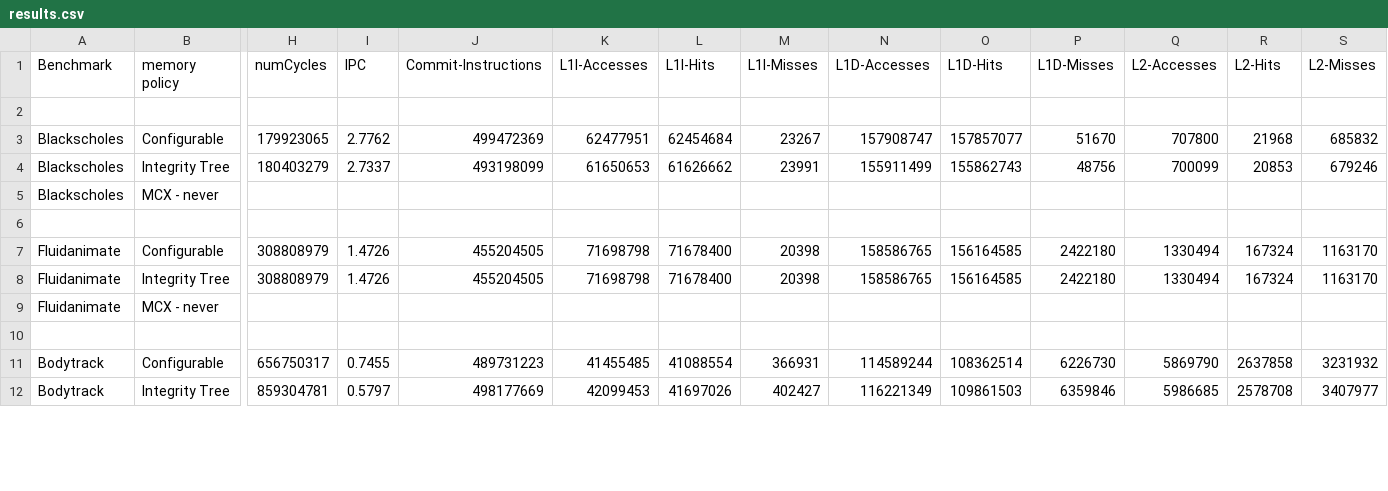
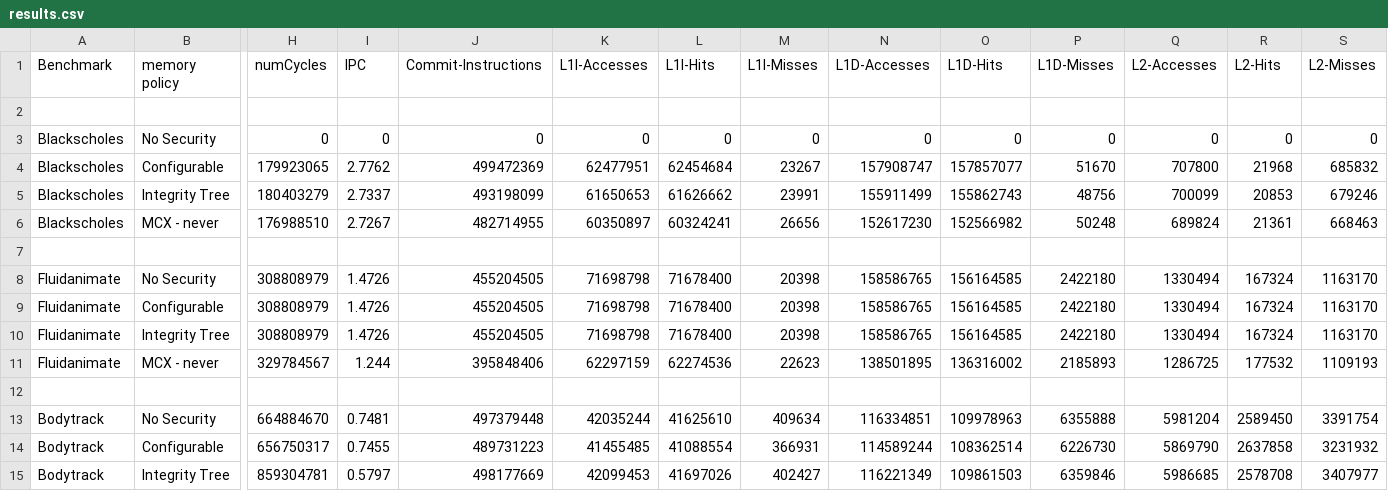
Before and after one commit to wbuziak/grad-research, a CSV file: resources/notes/results.csv, drawn as a sheet; only a part is shown, gaps mark what is left out; addresses are those after the commit; rows hold the shown columns only; the diff covers the shown part only; the diff names each change by its address in the sheet, - before the commit and + after, or states it on an @@ line.

```diff
--- a/resources/notes/results.csv
+++ b/resources/notes/results.csv
+row 3: Blackscholes | No Security | 0 | 0 | 0 | 0 | 0 | 0 | 0 | 0 | 0 | 0 | 0 | 0
-H6 (numCycles): (empty)
+H6 (numCycles): 176988510
-I6 (IPC): (empty)
+I6 (IPC): 2.7267
-J6 (Commit-Instructions): (empty)
+J6 (Commit-Instructions): 482714955
-K6 (L1I-Accesses): (empty)
+K6 (L1I-Accesses): 60350897
-L6 (L1I-Hits): (empty)
+L6 (L1I-Hits): 60324241
-M6 (L1I-Misses): (empty)
+M6 (L1I-Misses): 26656
-N6 (L1D-Accesses): (empty)
+N6 (L1D-Accesses): 152617230
-O6 (L1D-Hits): (empty)
+O6 (L1D-Hits): 152566982
-P6 (L1D-Misses): (empty)
+P6 (L1D-Misses): 50248
-Q6 (L2-Accesses): (empty)
+Q6 (L2-Accesses): 689824
-R6 (L2-Hits): (empty)
+R6 (L2-Hits): 21361
-S6 (L2-Misses): (empty)
+S6 (L2-Misses): 668463
+row 8: Fluidanimate | No Security | 308808979 | 1.4726 | 455204505 | 71698798 | 71678400 | 20398 | 158586765 | 156164585 | 2422180 | 1330494 | 167324 | 1163170
-H11 (numCycles): (empty)
+H11 (numCycles): 329784567
-I11 (IPC): (empty)
+I11 (IPC): 1.244
-J11 (Commit-Instructions): (empty)
+J11 (Commit-Instructions): 395848406
-K11 (L1I-Accesses): (empty)
+K11 (L1I-Accesses): 62297159
-L11 (L1I-Hits): (empty)
+L11 (L1I-Hits): 62274536
-M11 (L1I-Misses): (empty)
+M11 (L1I-Misses): 22623
-N11 (L1D-Accesses): (empty)
+N11 (L1D-Accesses): 138501895
-O11 (L1D-Hits): (empty)
+O11 (L1D-Hits): 136316002
-P11 (L1D-Misses): (empty)
+P11 (L1D-Misses): 2185893
-Q11 (L2-Accesses): (empty)
+Q11 (L2-Accesses): 1286725
-R11 (L2-Hits): (empty)
+R11 (L2-Hits): 177532
-S11 (L2-Misses): (empty)
+S11 (L2-Misses): 1109193
+row 13: Bodytrack | No Security | 664884670 | 0.7481 | 497379448 | 42035244 | 41625610 | 409634 | 116334851 | 109978963 | 6355888 | 5981204 | 2589450 | 3391754
```
Also changed, not shown: 1 added row and 24 edited cells elsewhere in this file, 4 other files.
